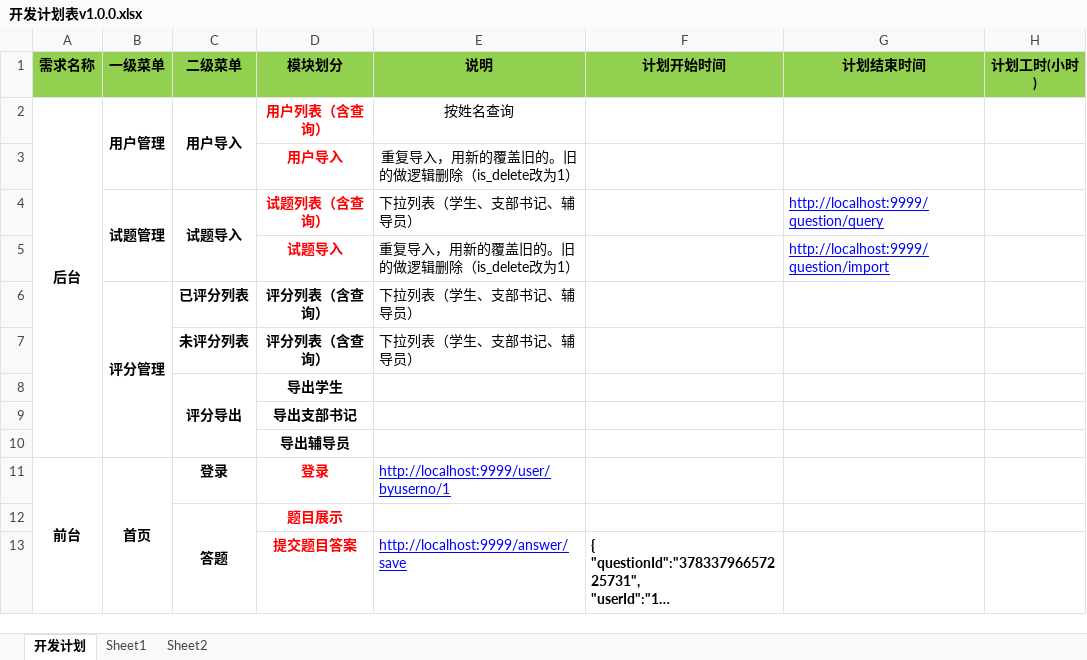
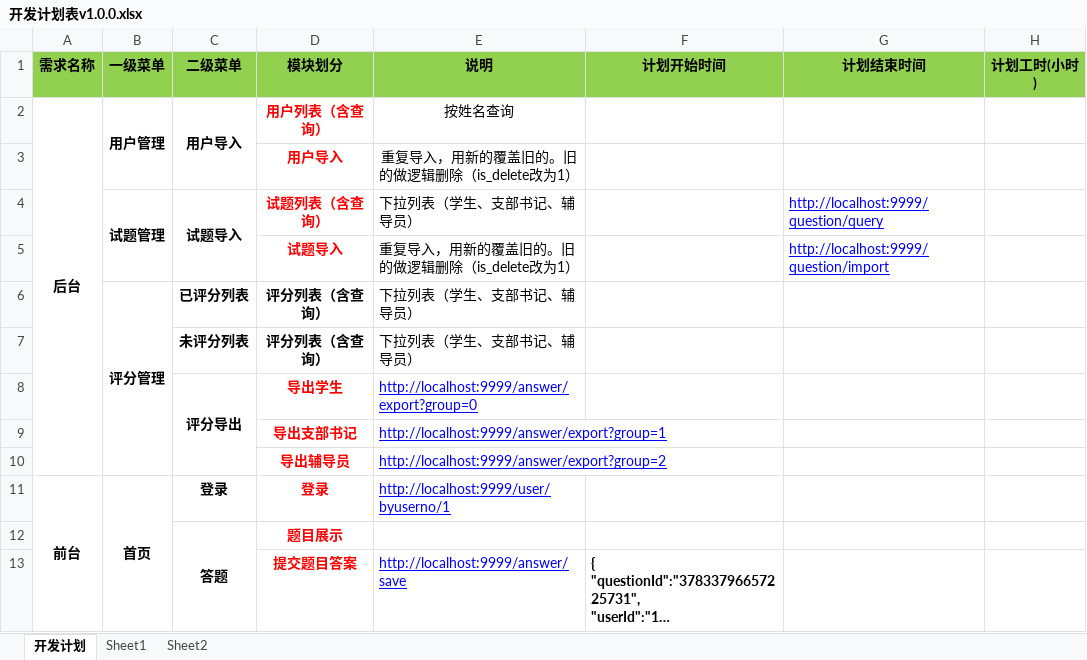
Before and after one commit to wjf8882300/us, an Excel workbook: doc/开发计划表v1.0.0.xlsx, sheet 开发计划, drawn as a sheet; only a part is shown; long unchanged cells end in …; values as stored, in another font and other column widths than the file's, no borders; the diff names each change by its address in the sheet, - before the commit and + after, or states it on an @@ line.

```diff
--- a/doc/开发计划表v1.0.0.xlsx (sheet 开发计划)
+++ b/doc/开发计划表v1.0.0.xlsx (sheet 开发计划)
-D8:D10 text colour: black
+D8:D10 text colour: #FF0000
-E8 (说明): (empty)
+E8 (说明): http://localhost:9999/answer/export?group=0
-E9 (说明): (empty)
+E9 (说明): http://localhost:9999/answer/export?group=1
-E10 (说明): (empty)
+E10 (说明): http://localhost:9999/answer/export?group=2
```
Also changed, not shown: 11 other files.
